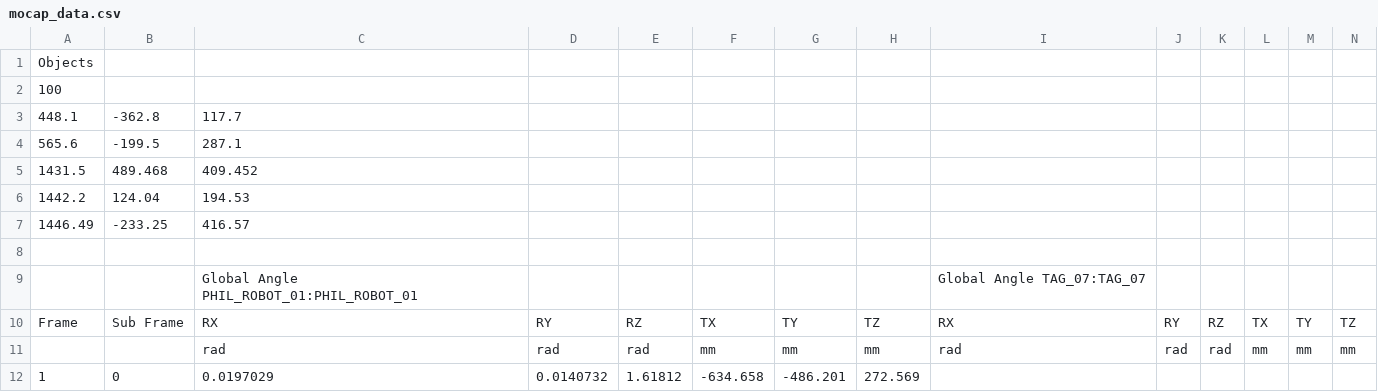
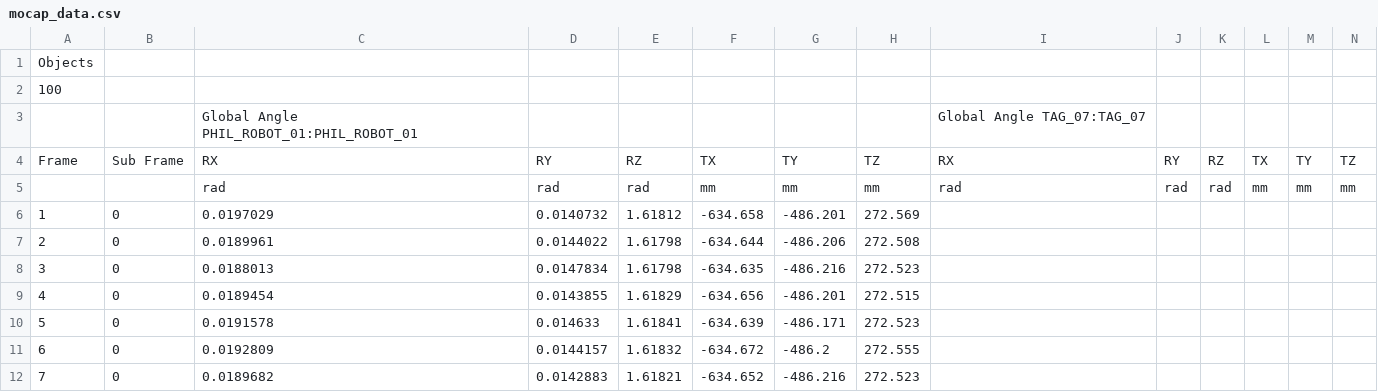
Before and after one commit to PHIL-MQP/phil, a CSV file: recorded_sensor_data/mocap_12_10-03-30-00/mocap_data.csv, drawn as a sheet; only a part is shown; the shorter side is filled out with more unchanged rows; rows hold the shown columns only; the diff names each change by its address in the sheet, - before the commit and + after, or states it on an @@ line.

```diff
--- a/recorded_sensor_data/mocap_12_10-03-30-00/mocap_data.csv
+++ b/recorded_sensor_data/mocap_12_10-03-30-00/mocap_data.csv
-row 3: 448.1 | -362.8 | 117.7
-row 4: 565.6 | -199.5 | 287.1
-row 5: 1431.5 | 489.468 | 409.452
-row 6: 1442.2 | 124.04 | 194.53
-row 7: 1446.49 | -233.25 | 416.57
-row 8: (empty)
```
Also changed, not shown: recorded_sensor_data/mocap_11_17_18-00-00/mocap_data.csv, recorded_sensor_data/mocap_12_06_04-00-00/mocap_data.csv, 3 other files.
